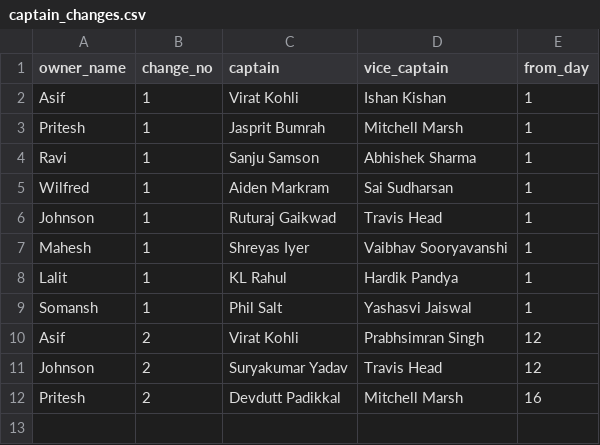
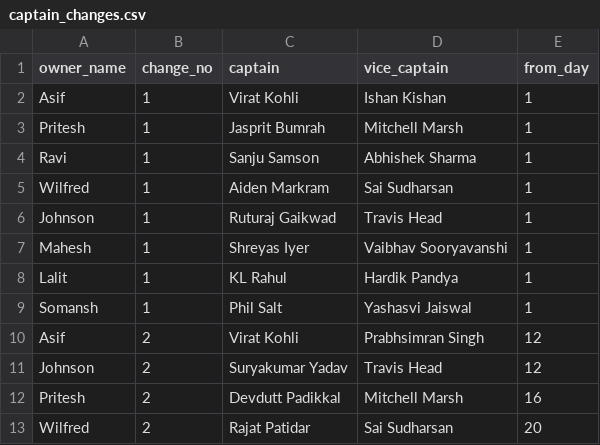
Before and after one commit to AsifCodeBank123/t20_points_dashboard, a CSV file: data/captain_changes.csv, drawn as a sheet; the diff names each change by its address in the sheet, - before the commit and + after, or states it on an @@ line.

Commit message:
wilfred cap changed

```diff
--- a/data/captain_changes.csv
+++ b/data/captain_changes.csv
+row 13: Wilfred | 2 | Rajat Patidar | Sai Sudharsan | 20
```
